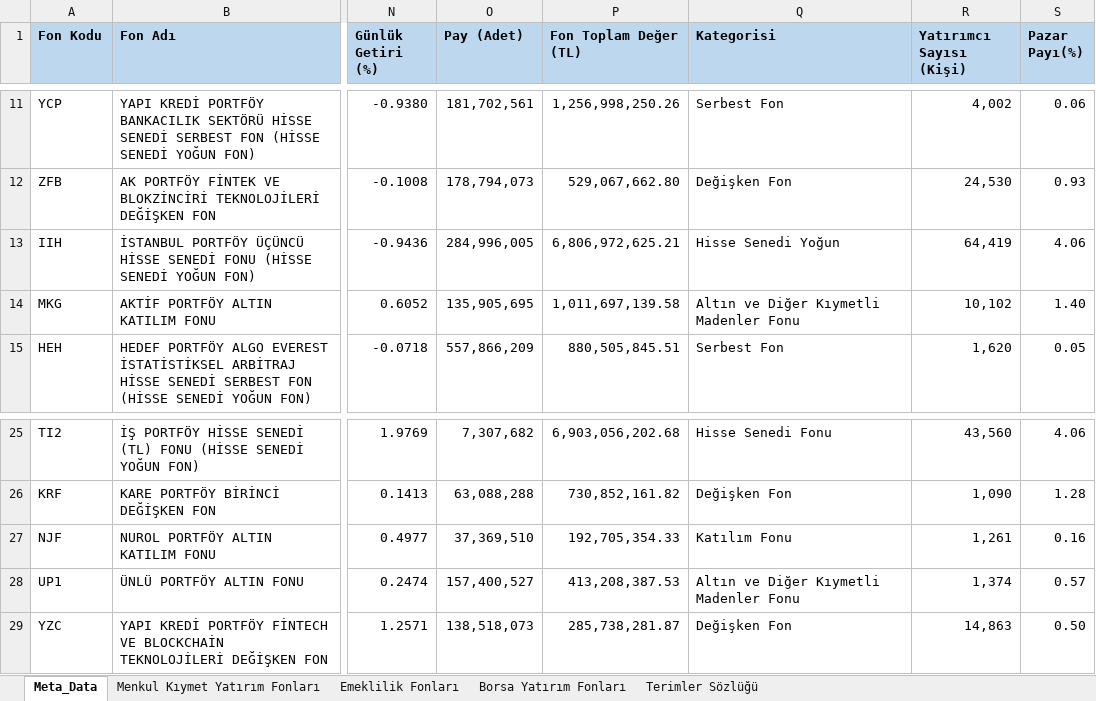
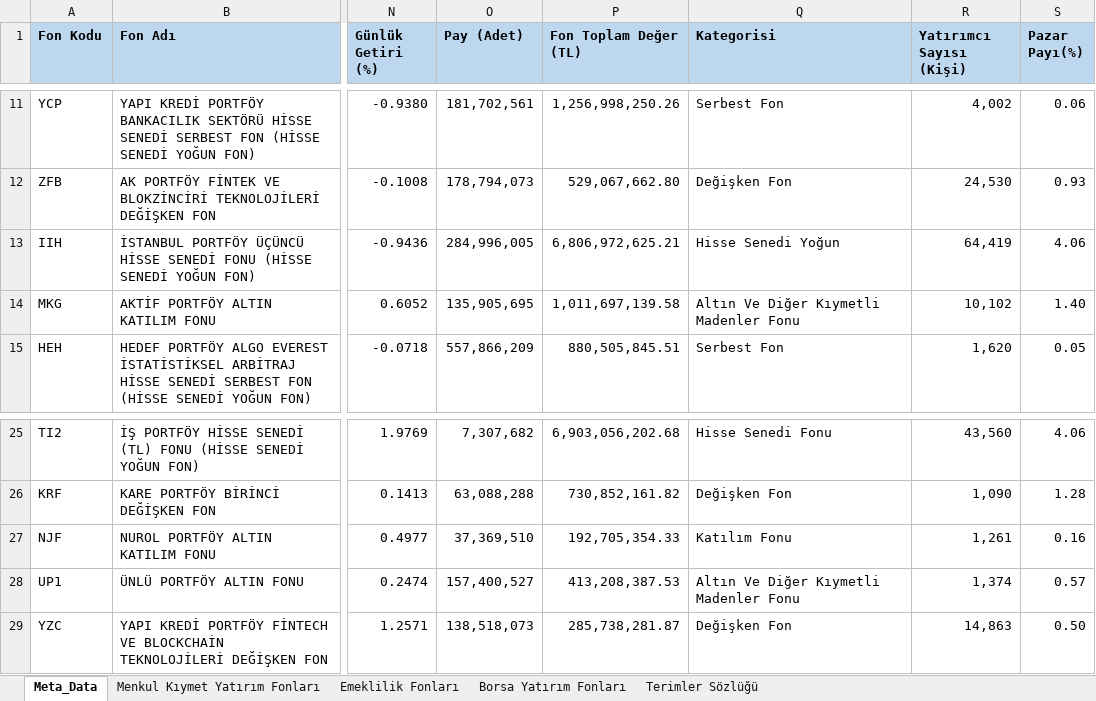
Before and after one commit to okankoken/TEFAS_Fund_Comparison_Machine_Learning_Project, an Excel workbook: datasets/TEFAS_Fund_Comparison.xlsx, sheet Meta_Data, drawn as a sheet; only a part is shown, gaps mark what is left out; values as stored, in another font and other column widths than the file's, no borders; the diff names each change by its address in the sheet, - before the commit and + after, or states it on an @@ line.

```diff
--- a/datasets/TEFAS_Fund_Comparison.xlsx (sheet Meta_Data)
+++ b/datasets/TEFAS_Fund_Comparison.xlsx (sheet Meta_Data)
-Q14 (Kategorisi): Altın ve Diğer Kıymetli Madenler Fonu
+Q14 (Kategorisi): Altın Ve Diğer Kıymetli Madenler Fonu
-Q28 (Kategorisi): Altın ve Diğer Kıymetli Madenler Fonu
+Q28 (Kategorisi): Altın Ve Diğer Kıymetli Madenler Fonu
```
Also changed, not shown: 2 other files.
